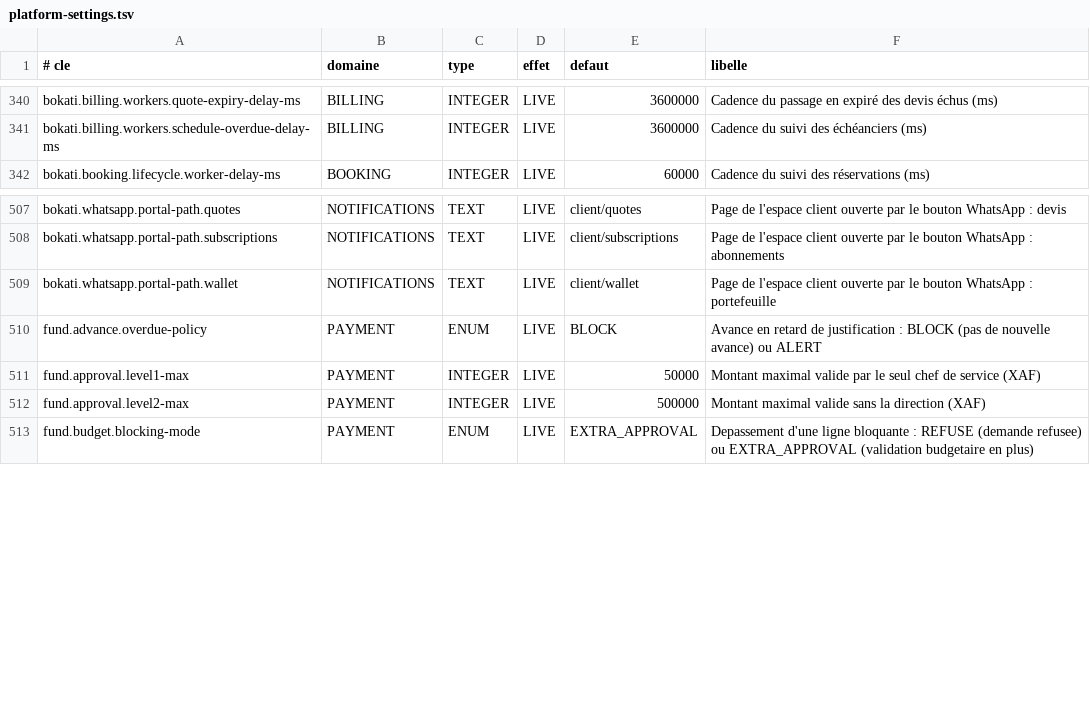
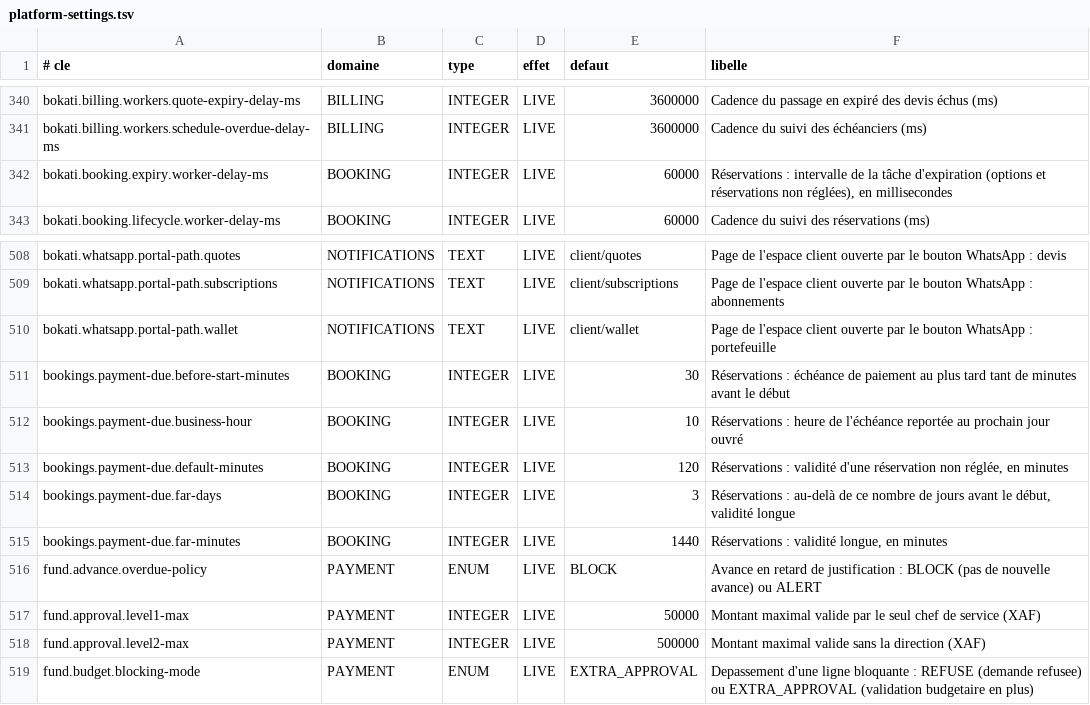
Before and after one commit to Ryan-web14/bokati-cowork, a TSV file: src/main/resources/settings/platform-settings.tsv, drawn as a sheet; only a part is shown, gaps mark what is left out.

Commit message:
Booking, lot B1 : creneau retenu des la reservation en attente ; echeance de paiement selon l'eloignement (D1) et expiration automatique en EXPIRED (creneau rendu, facture annulee) ; options expirees par la tache ; reglement constate (paidAt) au lieu de confirme ; retour de confirmation complet ; gardes d'etat (annulation, absence, cloture, transfert, participants) ; deplacement controle ; options bornees et retrouvees pour un invite ; quota avec les reservations en attente ; migration V383 (prod V377) ; tests ; doc

```diff
--- a/src/main/resources/settings/platform-settings.tsv
+++ b/src/main/resources/settings/platform-settings.tsv
@@ -341,2 +341,3 @@ bokati.billing.workers.quote-expiry-delay-ms	BILLING	INTEGER	LIVE	3600000	Cadenc
 bokati.billing.workers.schedule-overdue-delay-ms	BILLING	INTEGER	LIVE	3600000	Cadence du suivi des échéanciers (ms)
+bokati.booking.expiry.worker-delay-ms	BOOKING	INTEGER	LIVE	60000	Réservations : intervalle de la tâche d'expiration (options et réservations non réglées), en millisecondes
 bokati.booking.lifecycle.worker-delay-ms	BOOKING	INTEGER	LIVE	60000	Cadence du suivi des réservations (ms)
@@ -509,2 +510,7 @@ bokati.whatsapp.portal-path.subscriptions	NOTIFICATIONS	TEXT	LIVE	client/subscri
 bokati.whatsapp.portal-path.wallet	NOTIFICATIONS	TEXT	LIVE	client/wallet	Page de l'espace client ouverte par le bouton WhatsApp : portefeuille
+bookings.payment-due.before-start-minutes	BOOKING	INTEGER	LIVE	30	Réservations : échéance de paiement au plus tard tant de minutes avant le début
+bookings.payment-due.business-hour	BOOKING	INTEGER	LIVE	10	Réservations : heure de l'échéance reportée au prochain jour ouvré
+bookings.payment-due.default-minutes	BOOKING	INTEGER	LIVE	120	Réservations : validité d'une réservation non réglée, en minutes
+bookings.payment-due.far-days	BOOKING	INTEGER	LIVE	3	Réservations : au-delà de ce nombre de jours avant le début, validité longue
+bookings.payment-due.far-minutes	BOOKING	INTEGER	LIVE	1440	Réservations : validité longue, en minutes
 fund.advance.overdue-policy	PAYMENT	ENUM	LIVE	BLOCK	Avance en retard de justification : BLOCK (pas de nouvelle avance) ou ALERT
```
Also changed, not shown: 17 other files.
